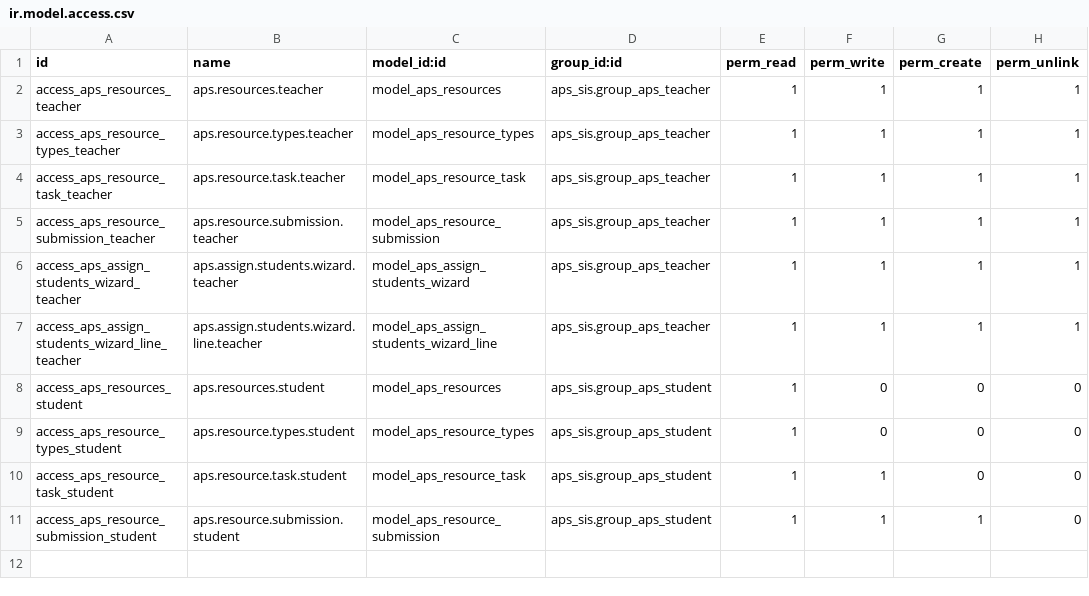
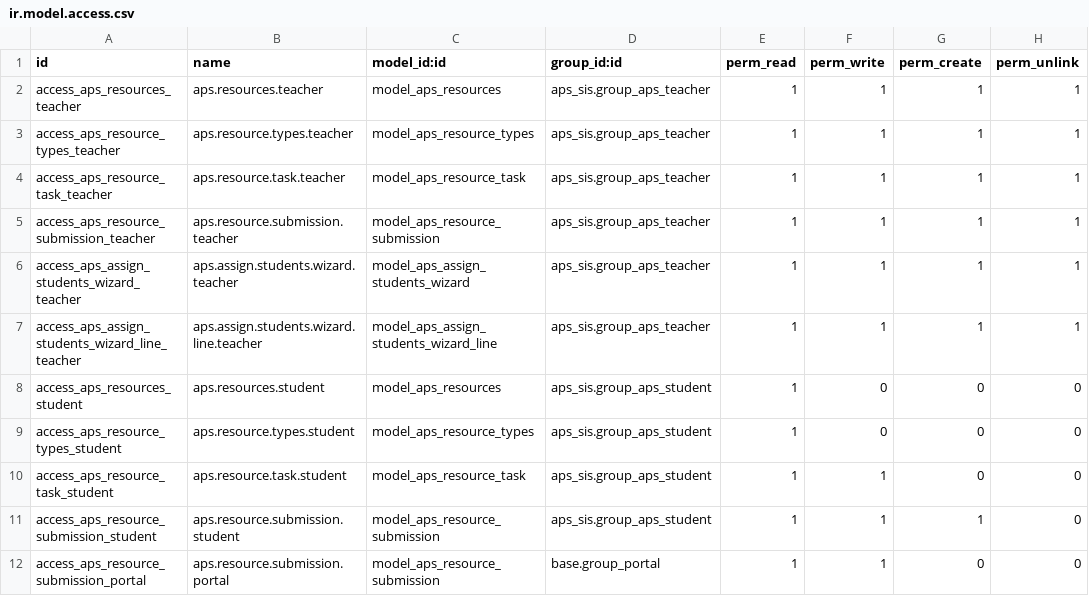
Before and after one commit to agrogers/aps_sis, a CSV file: security/ir.model.access.csv, drawn as a sheet.

Commit message:
Submissions Report Created
Plus lots of other changes

```diff
--- a/security/ir.model.access.csv
+++ b/security/ir.model.access.csv
@@ -11 +11,2 @@ access_aps_resource_task_student,aps.resource.task.student,model_aps_resource_ta
 access_aps_resource_submission_student,aps.resource.submission.student,model_aps_resource_submission,aps_sis.group_aps_student,1,1,1,0
+access_aps_resource_submission_portal,aps.resource.submission.portal,model_aps_resource_submission,base.group_portal,1,1,0,0
```
Also changed, not shown: 22 other files.
